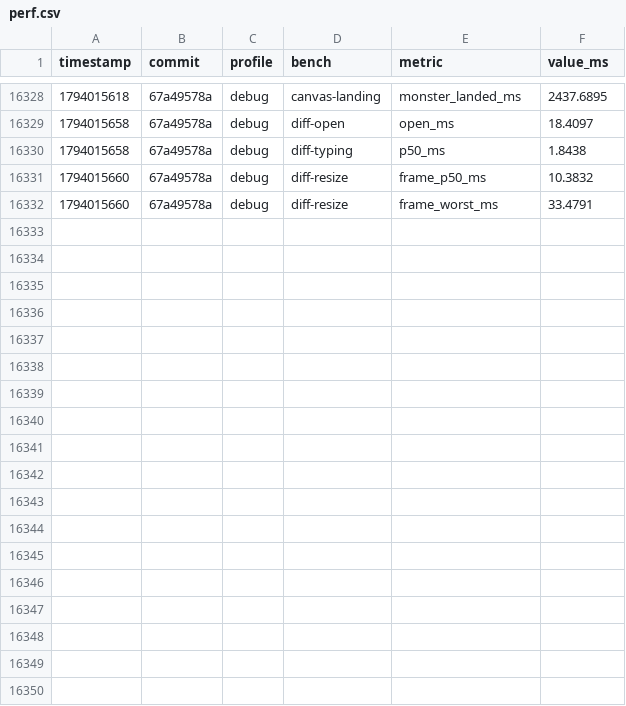
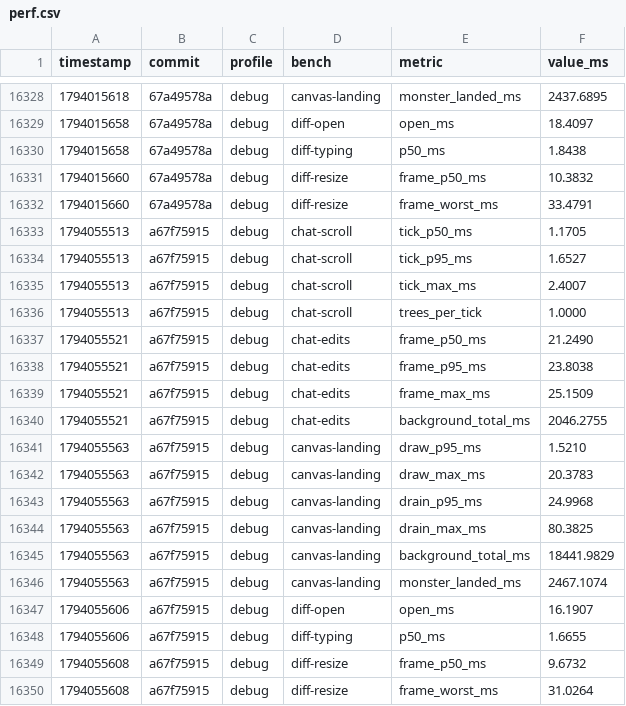
Before and after one commit to JetBrains/himark, a CSV file: perf.csv, drawn as a sheet; only a part is shown, gaps mark what is left out.

```diff
--- a/perf.csv
+++ b/perf.csv
@@ -16332 +16332,19 @@ timestamp,commit,profile,bench,metric,value_ms
 1794015660,67a49578a,debug,diff-resize,frame_worst_ms,33.4791
+1794055513,a67f75915,debug,chat-scroll,tick_p50_ms,1.1705
+1794055513,a67f75915,debug,chat-scroll,tick_p95_ms,1.6527
+1794055513,a67f75915,debug,chat-scroll,tick_max_ms,2.4007
+1794055513,a67f75915,debug,chat-scroll,trees_per_tick,1.0000
+1794055521,a67f75915,debug,chat-edits,frame_p50_ms,21.2490
+1794055521,a67f75915,debug,chat-edits,frame_p95_ms,23.8038
+1794055521,a67f75915,debug,chat-edits,frame_max_ms,25.1509
+1794055521,a67f75915,debug,chat-edits,background_total_ms,2046.2755
+1794055563,a67f75915,debug,canvas-landing,draw_p95_ms,1.5210
+1794055563,a67f75915,debug,canvas-landing,draw_max_ms,20.3783
+1794055563,a67f75915,debug,canvas-landing,drain_p95_ms,24.9968
+1794055563,a67f75915,debug,canvas-landing,drain_max_ms,80.3825
+1794055563,a67f75915,debug,canvas-landing,background_total_ms,18441.9829
+1794055563,a67f75915,debug,canvas-landing,monster_landed_ms,2467.1074
+1794055606,a67f75915,debug,diff-open,open_ms,16.1907
+1794055606,a67f75915,debug,diff-typing,p50_ms,1.6655
+1794055608,a67f75915,debug,diff-resize,frame_p50_ms,9.6732
+1794055608,a67f75915,debug,diff-resize,frame_worst_ms,31.0264
```
Also changed, not shown: 4 other files.
